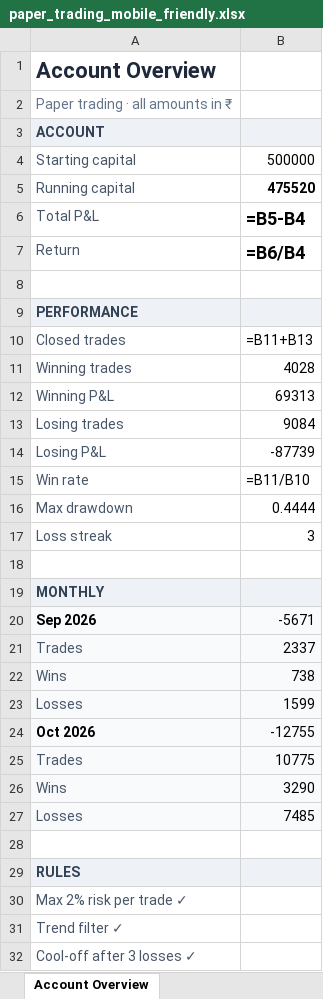
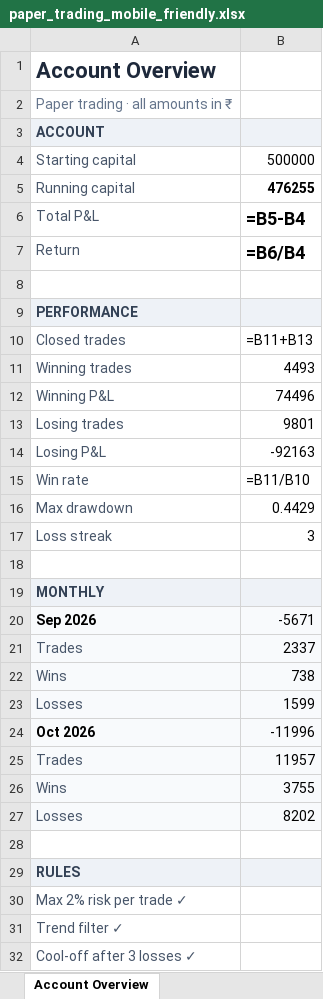
Before and after one commit to ArunTelegramBot/Trading-BOT, an Excel workbook: trading/paper_trading/paper_trading_mobile_friendly.xlsx, sheet Account Overview, drawn as a sheet; only a part is shown; values as stored, in another font and other column widths than the file's, no borders; formulas without a stored value are shown as written; conditional formats not drawn; the diff names each change by its address in the sheet, - before the commit and + after, or states it on an @@ line.

```diff
--- a/trading/paper_trading/paper_trading_mobile_friendly.xlsx (sheet Account Overview)
+++ b/trading/paper_trading/paper_trading_mobile_friendly.xlsx (sheet Account Overview)
-B5: 475520
+B5: 476255
-B11: 4028
+B11: 4493
-B12: 69313
+B12: 74496
-B13: 9084
+B13: 9801
-B14: -87739
+B14: -92163
-B16: 0.4444
+B16: 0.4429
-B24: -12755
+B24: -11996
-B25: 10775
+B25: 11957
-B26: 3290
+B26: 3755
-B27: 7485
+B27: 8202
```
Also changed, not shown: sheet Trade Log, sheet Mobile View, sheet Strategy Performance, 1 other file.
